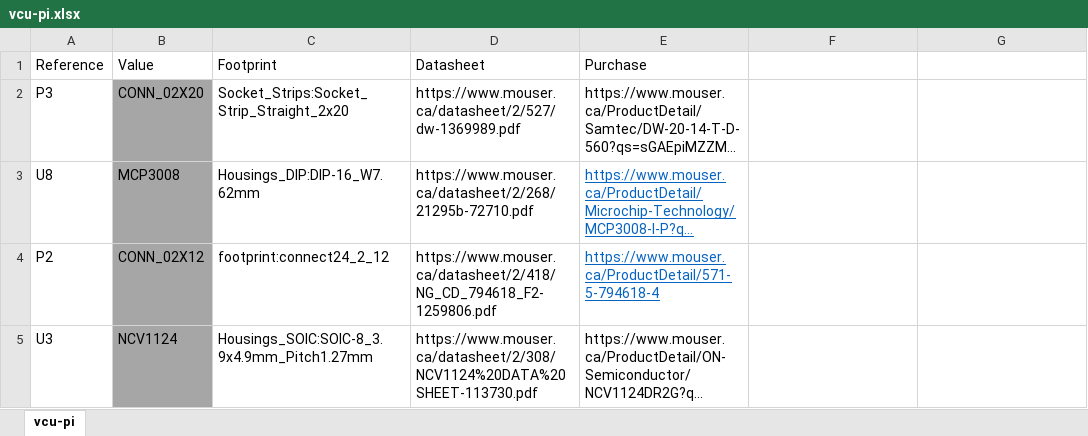
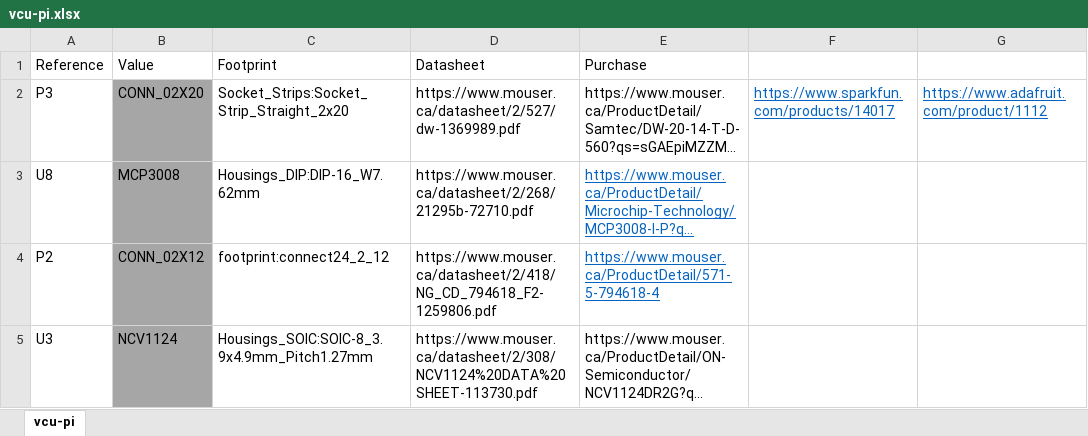
Before and after one commit to albensteinFMBA/Analytics-Demo, an Excel workbook: fmba/KiCadVcu/BOM/vcu-pi.xlsx, sheet vcu-pi, drawn as a sheet; only a part is shown; long unchanged cells end in …; values as stored, in another font and other column widths than the file's, no borders; the diff names each change by its address in the sheet, - before the commit and + after, or states it on an @@ line.

```diff
--- a/fmba/KiCadVcu/BOM/vcu-pi.xlsx (sheet vcu-pi)
+++ b/fmba/KiCadVcu/BOM/vcu-pi.xlsx (sheet vcu-pi)
-F2: (empty)
+F2: https://www.sparkfun.com/products/14017
-G2: (empty)
+G2: https://www.adafruit.com/product/1112
```
Also changed, not shown: 2 other files.
